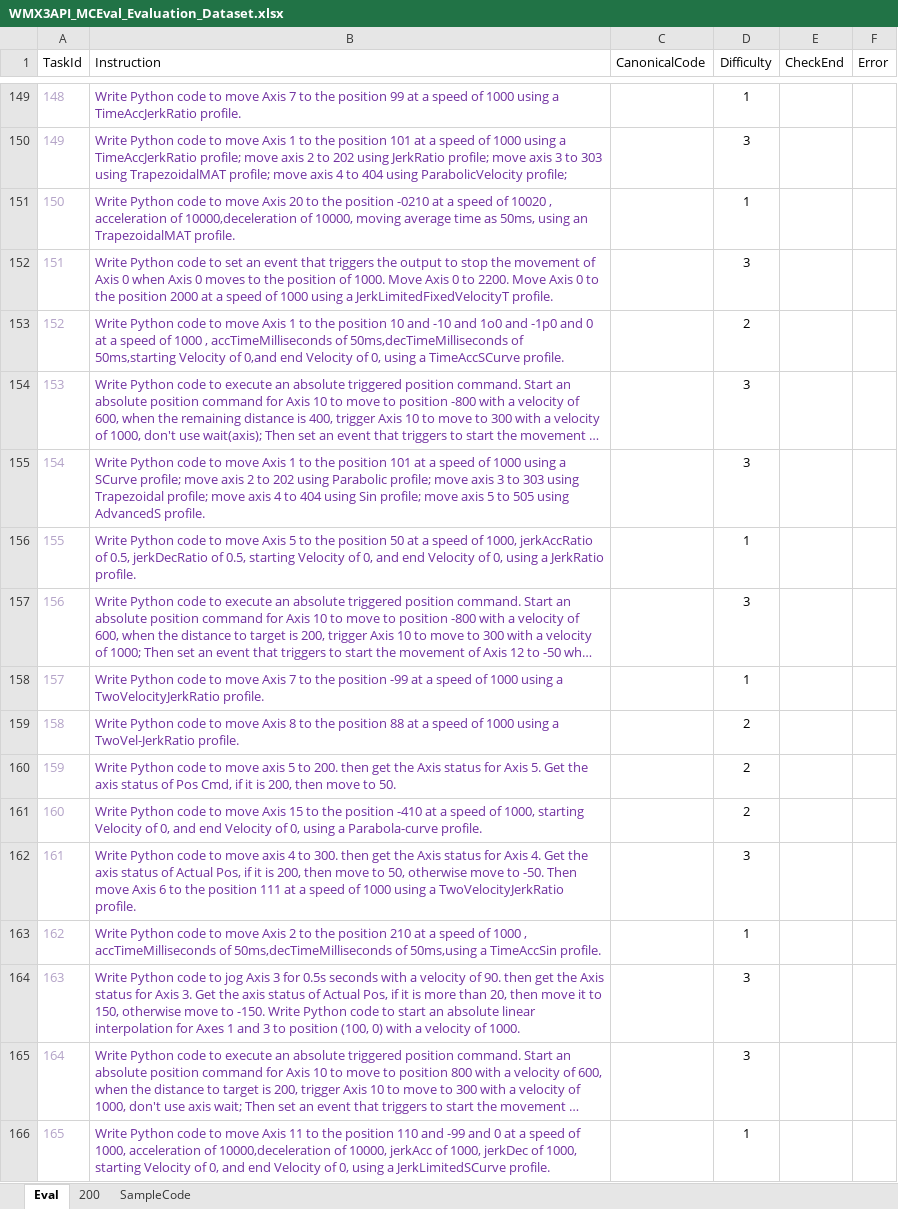
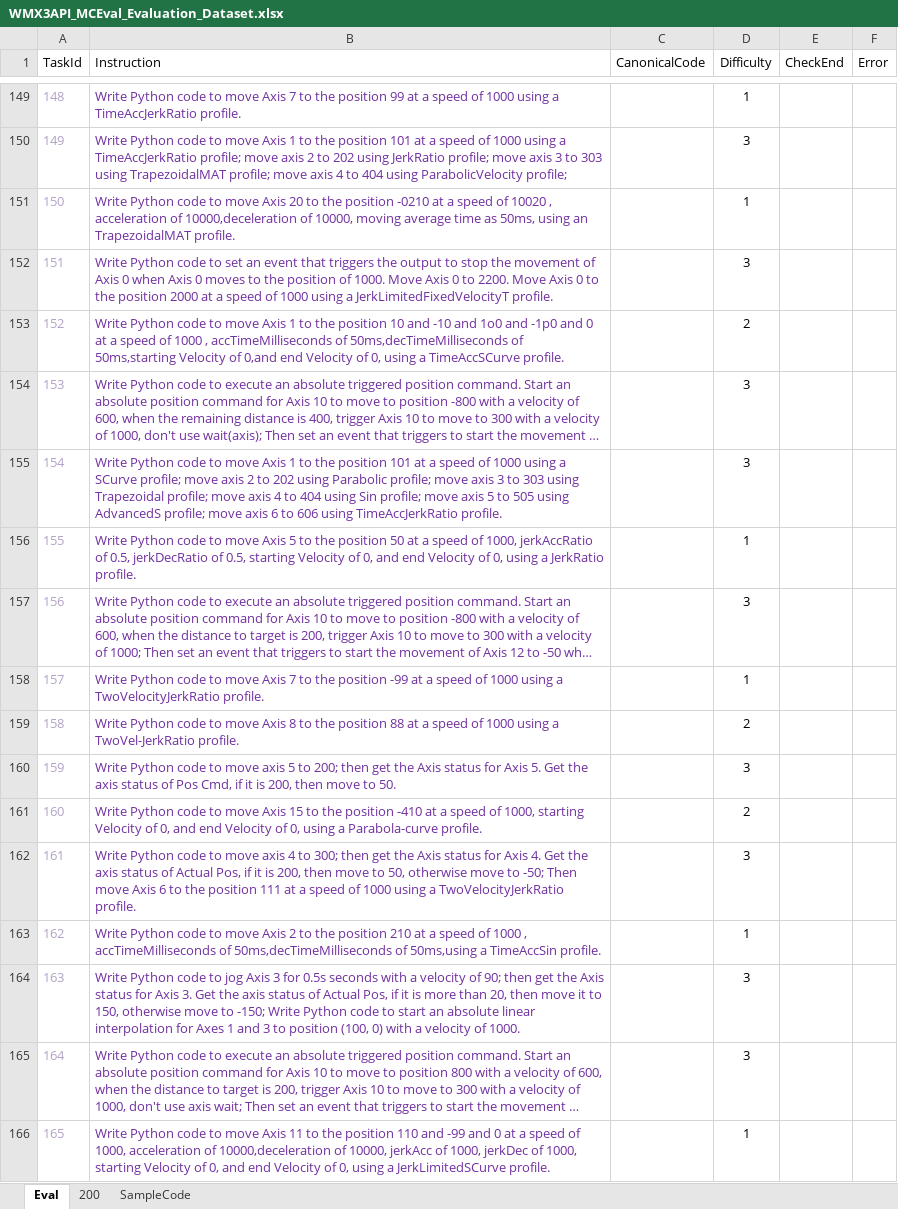
Before and after one commit to MCCodeAI/MCCoder, an Excel workbook: docs/WMX3API_MCEval_Evaluation_Dataset.xlsx, sheet Eval, drawn as a sheet; only a part is shown, gaps mark what is left out; long unchanged cells end in …; values as stored, in another font and other column widths than the file's, no borders; the diff covers the shown part only; the diff names each change by its address in the sheet, - before the commit and + after, or states it on an @@ line.

```diff
--- a/docs/WMX3API_MCEval_Evaluation_Dataset.xlsx (sheet Eval)
+++ b/docs/WMX3API_MCEval_Evaluation_Dataset.xlsx (sheet Eval)
-B155 (Instruction): …using AdvancedS profile.
+B155 (Instruction): …using AdvancedS profile; move axis 6 to 606 using TimeAccJerkRatio profile.
-B160 (Instruction): …5 to 200. then get…
+B160 (Instruction): …5 to 200; then get…
-D160 (Difficulty): 2
+D160 (Difficulty): 3
-B162 (Instruction): …4 to 300. then get the Axis status for Axis 4. Get the axis status of Actual Pos, if it is 200, then move to 50, otherwise move to -50. Then move…
+B162 (Instruction): …4 to 300; then get the Axis status for Axis 4. Get the axis status of Actual Pos, if it is 200, then move to 50, otherwise move to -50; Then move…
-B164 (Instruction): …velocity of 90. then get the Axis status for Axis 3. Get the axis status of Actual Pos, if it is more than 20, then move it to 150, otherwise move to -150. Write Python…
+B164 (Instruction): …velocity of 90; then get the Axis status for Axis 3. Get the axis status of Actual Pos, if it is more than 20, then move it to 150, otherwise move to -150; Write Python…
```
Also changed, not shown: 6 edited cells elsewhere in this sheet, 6 other files.
